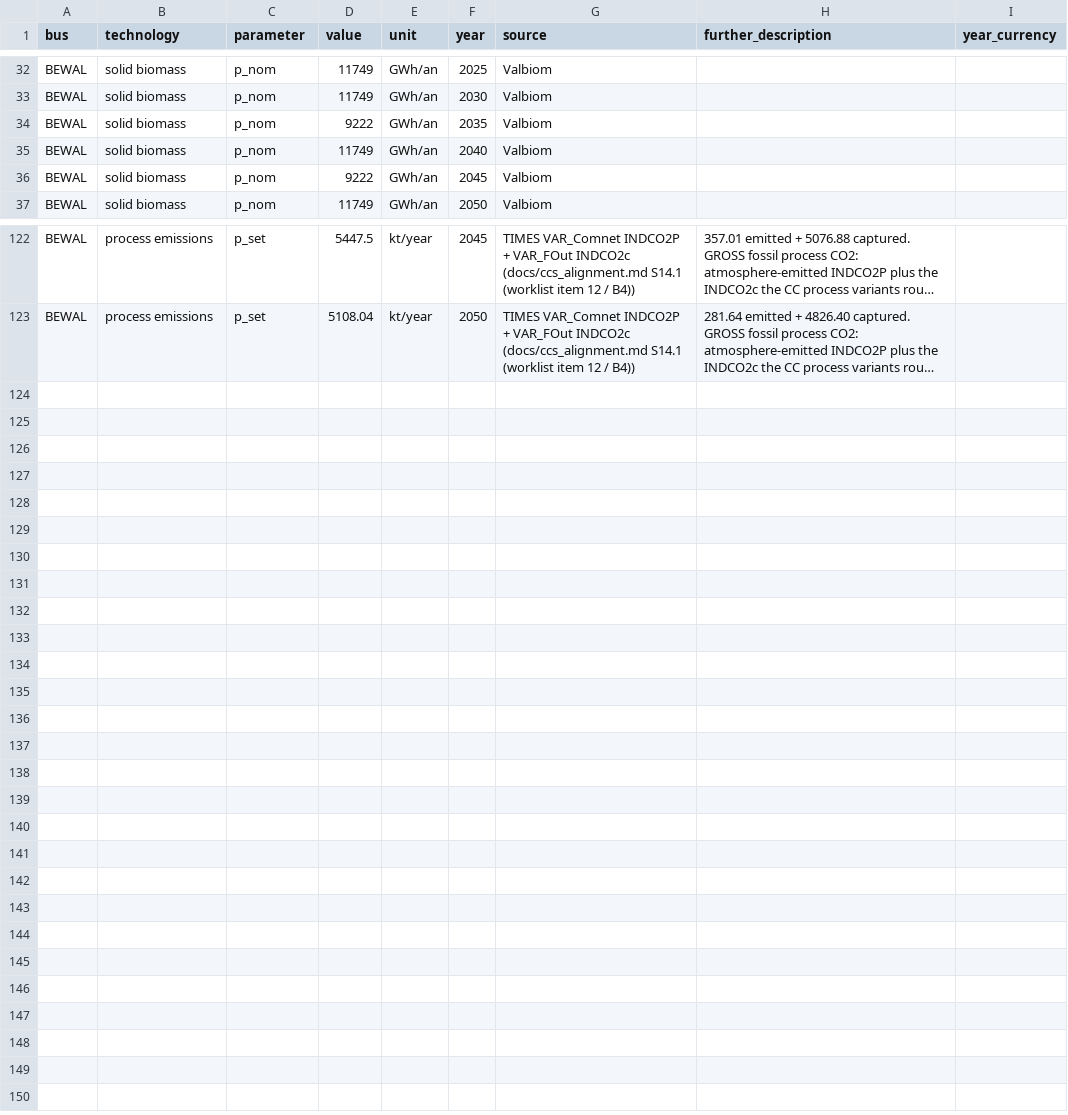
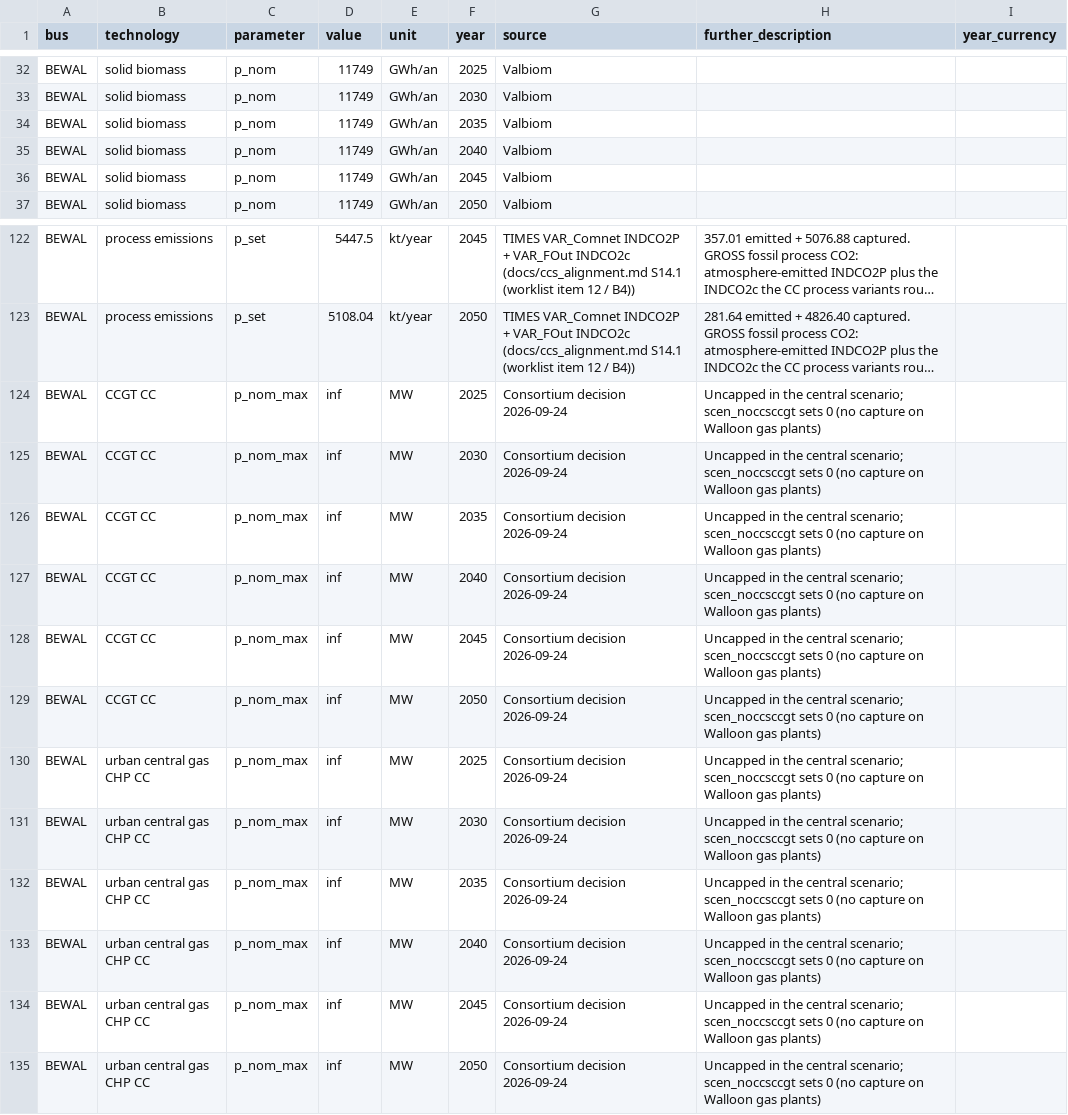
Before and after one commit to IntSusEnergySystems/pypsa-wal, a CSV file: data/walloon/custom_potentials_scen_nuctip_4500.csv, drawn as a sheet; only a part is shown, gaps mark what is left out; long unchanged cells end in …; the diff names each change by its address in the sheet, - before the commit and + after, or states it on an @@ line.

```diff
--- a/data/walloon/custom_potentials_scen_nuctip_4500.csv
+++ b/data/walloon/custom_potentials_scen_nuctip_4500.csv
-D34 (value): 9222
+D34 (value): 11749
-D36 (value): 9222
+D36 (value): 11749
+row 124: BEWAL | CCGT CC | p_nom_max | inf | MW | 2025 | Consortium decision 2026-09-24 | Uncapped in the central scenario; scen_noccsccgt sets 0 (no capture on Walloon gas plants)
+row 125: BEWAL | CCGT CC | p_nom_max | inf | MW | 2030 | Consortium decision 2026-09-24 | Uncapped in the central scenario; scen_noccsccgt sets 0 (no capture on Walloon gas plants)
+row 126: BEWAL | CCGT CC | p_nom_max | inf | MW | 2035 | Consortium decision 2026-09-24 | Uncapped in the central scenario; scen_noccsccgt sets 0 (no capture on Walloon gas plants)
+row 127: BEWAL | CCGT CC | p_nom_max | inf | MW | 2040 | Consortium decision 2026-09-24 | Uncapped in the central scenario; scen_noccsccgt sets 0 (no capture on Walloon gas plants)
+row 128: BEWAL | CCGT CC | p_nom_max | inf | MW | 2045 | Consortium decision 2026-09-24 | Uncapped in the central scenario; scen_noccsccgt sets 0 (no capture on Walloon gas plants)
+row 129: BEWAL | CCGT CC | p_nom_max | inf | MW | 2050 | Consortium decision 2026-09-24 | Uncapped in the central scenario; scen_noccsccgt sets 0 (no capture on Walloon gas plants)
+row 130: BEWAL | urban central gas CHP CC | p_nom_max | inf | MW | 2025 | Consortium decision 2026-09-24 | Uncapped in the central scenario; scen_noccsccgt sets 0 (no capture on Walloon gas plants)
+row 131: BEWAL | urban central gas CHP CC | p_nom_max | inf | MW | 2030 | Consortium decision 2026-09-24 | Uncapped in the central scenario; scen_noccsccgt sets 0 (no capture on Walloon gas plants)
+row 132: BEWAL | urban central gas CHP CC | p_nom_max | inf | MW | 2035 | Consortium decision 2026-09-24 | Uncapped in the central scenario; scen_noccsccgt sets 0 (no capture on Walloon gas plants)
+row 133: BEWAL | urban central gas CHP CC | p_nom_max | inf | MW | 2040 | Consortium decision 2026-09-24 | Uncapped in the central scenario; scen_noccsccgt sets 0 (no capture on Walloon gas plants)
+row 134: BEWAL | urban central gas CHP CC | p_nom_max | inf | MW | 2045 | Consortium decision 2026-09-24 | Uncapped in the central scenario; scen_noccsccgt sets 0 (no capture on Walloon gas plants)
+row 135: BEWAL | urban central gas CHP CC | p_nom_max | inf | MW | 2050 | Consortium decision 2026-09-24 | Uncapped in the central scenario; scen_noccsccgt sets 0 (no capture on Walloon gas plants)
```
Also changed, not shown: data/walloon/custom_potentials_scen_nuctip_5500.csv, data/walloon/custom_potentials_scen_nuctip_6000.csv, 48 other files.
